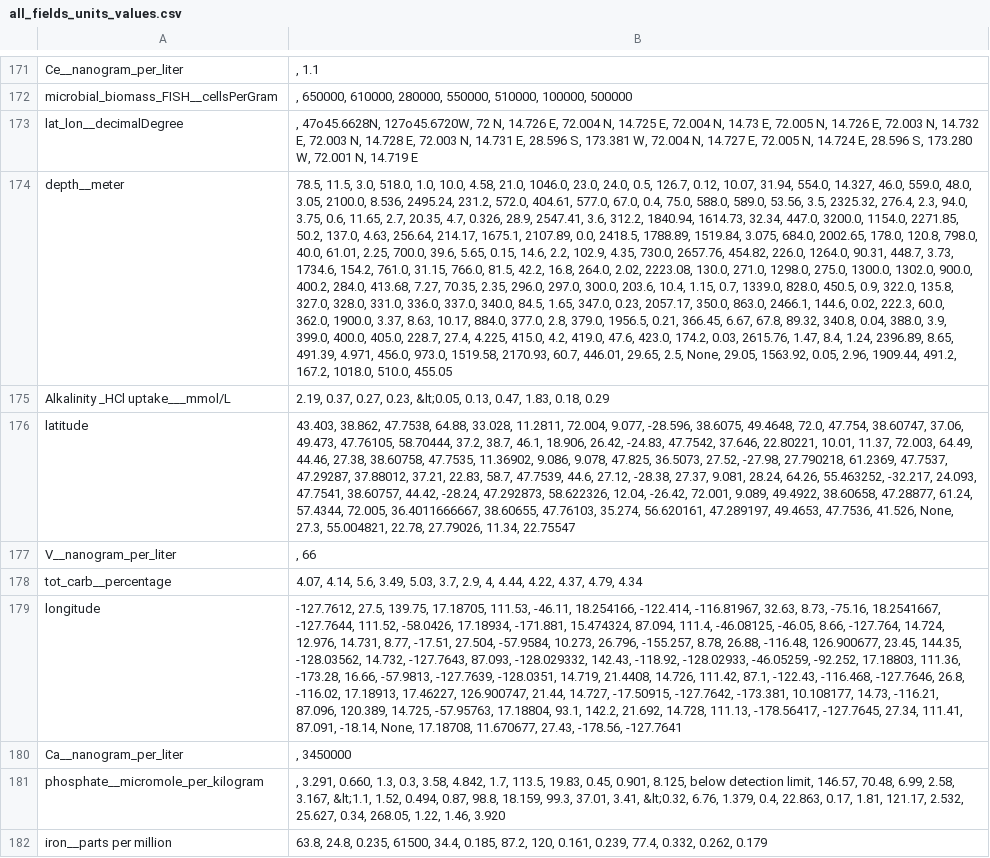
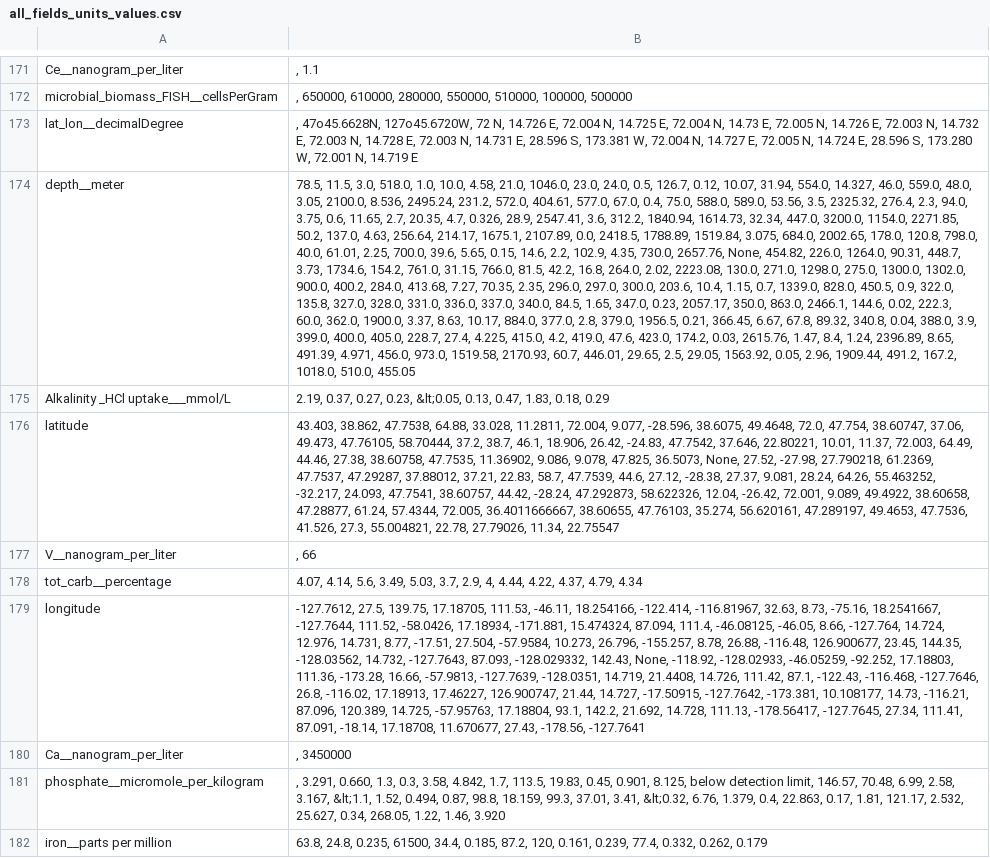
Before and after one commit to annaship/python-scripts, a CSV file: all_fields_units_values.csv, drawn as a sheet; only a part is shown, gaps mark what is left out; the diff names each change by its address in the sheet, - before the commit and + after, or states it on an @@ line.

```diff
--- a/all_fields_units_values.csv
+++ b/all_fields_units_values.csv
-B174: …730.0, 2657.76, 454.82, 226.0, 1264.0, 90.31, 448.7, 3.73, 1734.6, 154.2, 761.0, 31.15, 766.0, 81.5, 42.2, 16.8, 264.0, 2.02, 2223.08, 130.0, 271.0, 1298.0, 275.0, 1300.0, 1302.0, 900.0, 400.2, 284.0, 413.68, 7.27, 70.35, 2.35, 296.0, 297.0, 300.0, 203.6, 10.4, 1.15, 0.7, 1339.0, 828.0, 450.5, 0.9, 322.0, 135.8, 327.0, 328.0, 331.0, 336.0, 337.0, 340.0, 84.5, 1.65, 347.0, 0.23, 2057.17, 350.0, 863.0, 2466.1, 144.6, 0.02, 222.3, 60.0, 362.0, 1900.0, 3.37, 8.63, 10.17, 884.0, 377.0, 2.8, 379.0, 1956.5, 0.21, 366.45, 6.67, 67.8, 89.32, 340.8, 0.04, 388.0, 3.9, 399.0, 400.0, 405.0, 228.7, 27.4, 4.225, 415.0, 4.2, 419.0, 47.6, 423.0, 174.2, 0.03, 2615.76, 1.47, 8.4, 1.24, 2396.89, 8.65, 491.39, 4.971, 456.0, 973.0, 1519.58, 2170.93, 60.7, 446.01, 29.65, 2.5, None, 29.05, 1563.92,…
+B174: …730.0, 2657.76, None, 454.82, 226.0, 1264.0, 90.31, 448.7, 3.73, 1734.6, 154.2, 761.0, 31.15, 766.0, 81.5, 42.2, 16.8, 264.0, 2.02, 2223.08, 130.0, 271.0, 1298.0, 275.0, 1300.0, 1302.0, 900.0, 400.2, 284.0, 413.68, 7.27, 70.35, 2.35, 296.0, 297.0, 300.0, 203.6, 10.4, 1.15, 0.7, 1339.0, 828.0, 450.5, 0.9, 322.0, 135.8, 327.0, 328.0, 331.0, 336.0, 337.0, 340.0, 84.5, 1.65, 347.0, 0.23, 2057.17, 350.0, 863.0, 2466.1, 144.6, 0.02, 222.3, 60.0, 362.0, 1900.0, 3.37, 8.63, 10.17, 884.0, 377.0, 2.8, 379.0, 1956.5, 0.21, 366.45, 6.67, 67.8, 89.32, 340.8, 0.04, 388.0, 3.9, 399.0, 400.0, 405.0, 228.7, 27.4, 4.225, 415.0, 4.2, 419.0, 47.6, 423.0, 174.2, 0.03, 2615.76, 1.47, 8.4, 1.24, 2396.89, 8.65, 491.39, 4.971, 456.0, 973.0, 1519.58, 2170.93, 60.7, 446.01, 29.65, 2.5, 29.05, 1563.92,…
-B176: …47.825, 36.5073, 27.52, -27.98, 27.790218, 61.2369, 47.7537, 47.29287, 37.88012, 37.21, 22.83, 58.7, 47.7539, 44.6, 27.12, -28.38, 27.37, 9.081, 28.24, 64.26, 55.463252, -32.217, 24.093, 47.7541, 38.60757, 44.42, -28.24, 47.292873, 58.622326, 12.04, -26.42, 72.001, 9.089, 49.4922, 38.60658, 47.28877, 61.24, 57.4344, 72.005, 36.4011666667, 38.60655, 47.76103, 35.274, 56.620161, 47.289197, 49.4653, 47.7536, 41.526, None, 27.3, 55.004821,…
+B176: …47.825, 36.5073, None, 27.52, -27.98, 27.790218, 61.2369, 47.7537, 47.29287, 37.88012, 37.21, 22.83, 58.7, 47.7539, 44.6, 27.12, -28.38, 27.37, 9.081, 28.24, 64.26, 55.463252, -32.217, 24.093, 47.7541, 38.60757, 44.42, -28.24, 47.292873, 58.622326, 12.04, -26.42, 72.001, 9.089, 49.4922, 38.60658, 47.28877, 61.24, 57.4344, 72.005, 36.4011666667, 38.60655, 47.76103, 35.274, 56.620161, 47.289197, 49.4653, 47.7536, 41.526, 27.3, 55.004821,…
-B179: …-128.029332, 142.43, -118.92, -128.02933, -46.05259, -92.252, 17.18803, 111.36, -173.28, 16.66, -57.9813, -127.7639, -128.0351, 14.719, 21.4408, 14.726, 111.42, 87.1, -122.43, -116.468, -127.7646, 26.8, -116.02, 17.18913, 17.46227, 126.900747, 21.44, 14.727, -17.50915, -127.7642, -173.381, 10.108177, 14.73, -116.21, 87.096, 120.389, 14.725, -57.95763, 17.18804, 93.1, 142.2, 21.692, 14.728, 111.13, -178.56417, -127.7645, 27.34, 111.41, 87.091, -18.14, None, 17.18708, 11.670677,…
+B179: …-128.029332, 142.43, None, -118.92, -128.02933, -46.05259, -92.252, 17.18803, 111.36, -173.28, 16.66, -57.9813, -127.7639, -128.0351, 14.719, 21.4408, 14.726, 111.42, 87.1, -122.43, -116.468, -127.7646, 26.8, -116.02, 17.18913, 17.46227, 126.900747, 21.44, 14.727, -17.50915, -127.7642, -173.381, 10.108177, 14.73, -116.21, 87.096, 120.389, 14.725, -57.95763, 17.18804, 93.1, 142.2, 21.692, 14.728, 111.13, -178.56417, -127.7645, 27.34, 111.41, 87.091, -18.14, 17.18708, 11.670677,…
```
Also changed, not shown: 1 other file.
